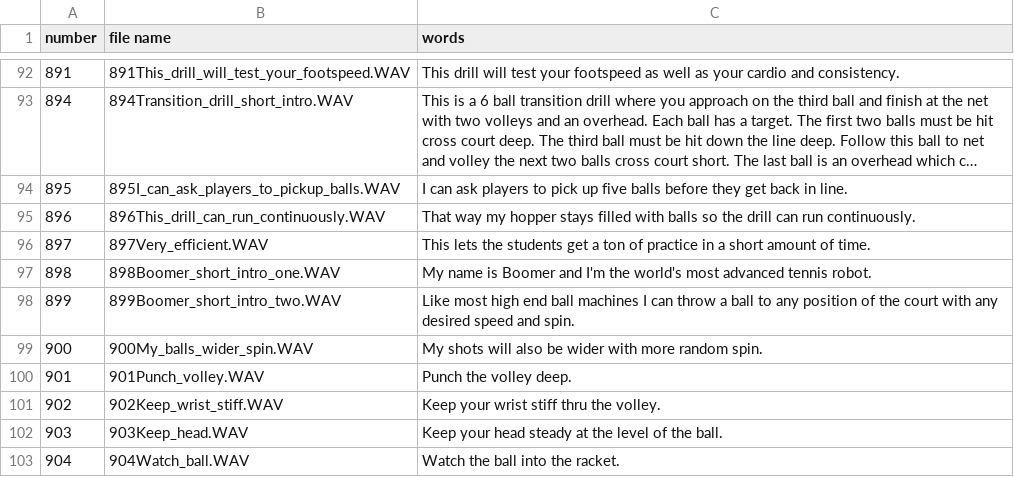
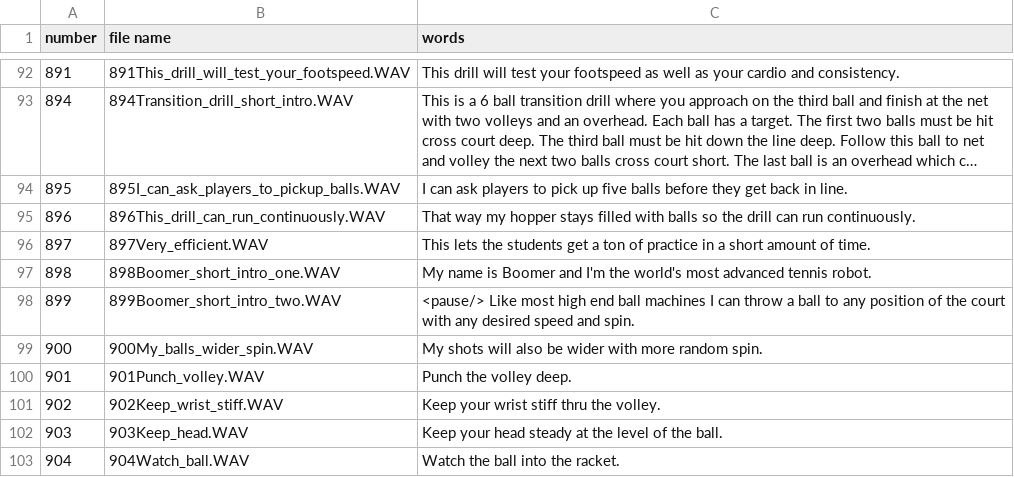
Before and after one commit to davidcjordan/tts_polly, a CSV file: demo_announcements.csv, drawn as a sheet; only a part is shown, gaps mark what is left out; long unchanged cells end in ….

Commit message:
adding break in 898

```diff
--- a/demo_announcements.csv
+++ b/demo_announcements.csv
@@ -97,3 +97,3 @@ number,file name,words
 898,898Boomer_short_intro_one.WAV,My name is Boomer and I'm the world's most advanced tennis robot.
-899,899Boomer_short_intro_two.WAV,Like most high end ball machines I can throw a ball to any position of the court with any desired speed and spin.
+899,899Boomer_short_intro_two.WAV,<pause/> Like most high end ball machines I can throw a ball to any position of the court with any desired speed and spin.
 900,900My_balls_wider_spin.WAV,My shots will also be wider with more random spin.
```
